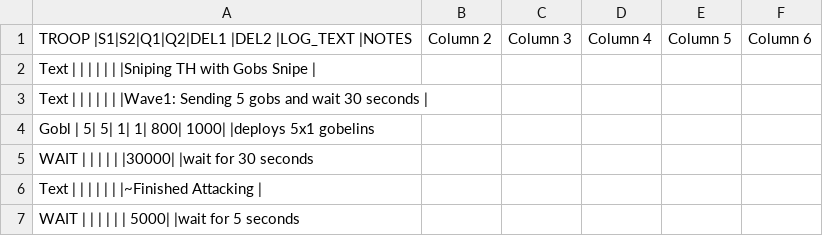
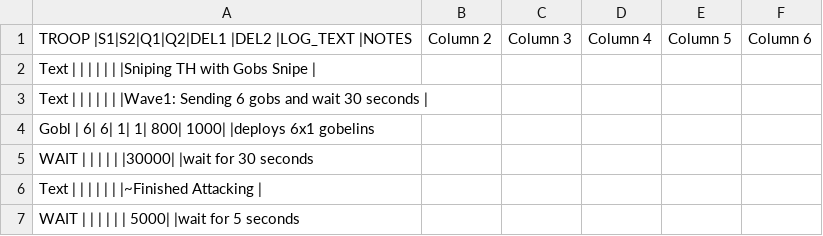
Before and after one commit to axm9/MyBot-5.X-MOD, a CSV file: THsnipe/custom1.csv, drawn as a sheet.

```diff
--- a/THsnipe/custom1.csv
+++ b/THsnipe/custom1.csv
@@ -2,4 +2,4 @@ TROOP |S1|S2|Q1|Q2|DEL1 |DEL2 |LOG_TEXT
 Text  |  |  |  |  |     |     |Sniping TH with Gobs Snipe                                 		   |,,,,,
-Text  |  |  |  |  |     |     |Wave1: Sending 5 gobs and wait 30 seconds                           |,,,,,
-Gobl  | 5| 5| 1| 1|  800| 1000|                                                                    |deploys 5x1 gobelins,,,,,
+Text  |  |  |  |  |     |     |Wave1: Sending 6 gobs and wait 30 seconds                           |,,,,,
+Gobl  | 6| 6| 1| 1|  800| 1000|                                                                    |deploys 6x1 gobelins,,,,,
 WAIT  |  |  |  |  |     |30000|                                                                    |wait for 30 seconds,,,,,
```
Also changed, not shown: 3 other files.
